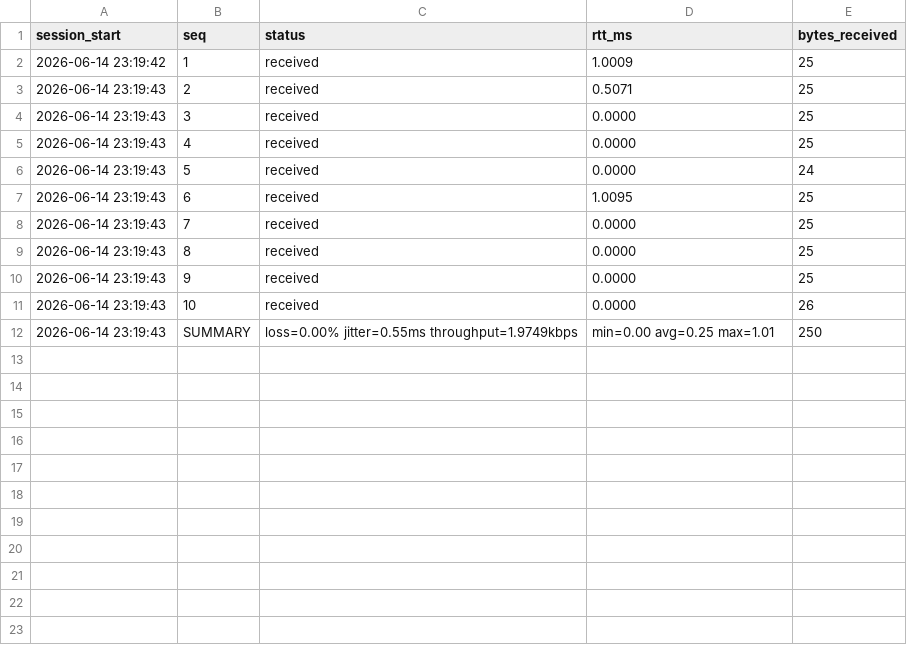
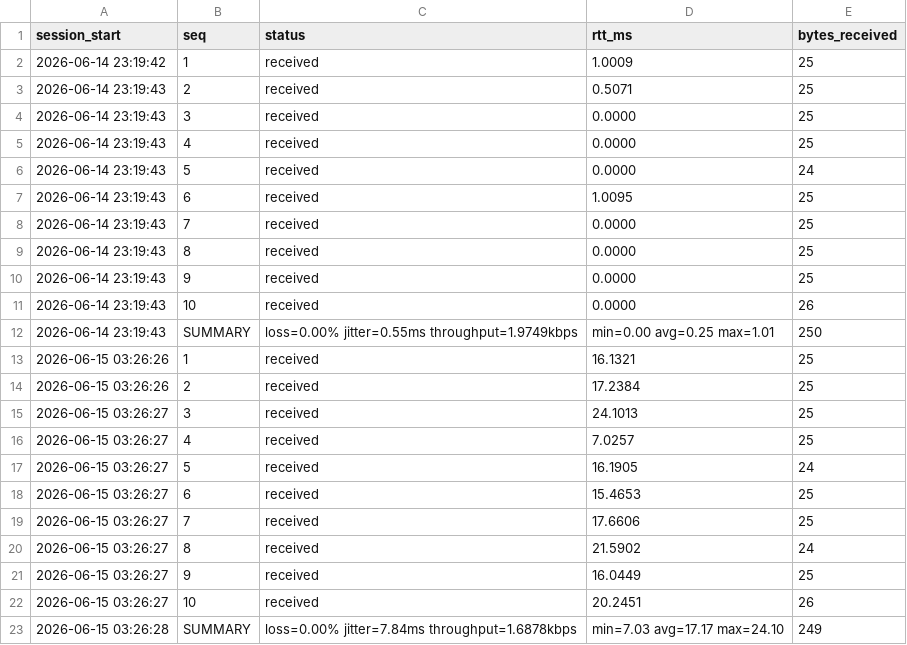
Before and after one commit to mahesabagusr/jarkom-tubes, a CSV file: qos_log.csv, drawn as a sheet.

```diff
--- a/qos_log.csv
+++ b/qos_log.csv
@@ -12 +12,12 @@ session_start,seq,status,rtt_ms,bytes_received
 2026-06-14 23:19:43,SUMMARY,loss=0.00% jitter=0.55ms throughput=1.9749kbps,min=0.00 avg=0.25 max=1.01,250
+2026-06-15 03:26:26,1,received,16.1321,25
+2026-06-15 03:26:26,2,received,17.2384,25
+2026-06-15 03:26:27,3,received,24.1013,25
+2026-06-15 03:26:27,4,received,7.0257,25
+2026-06-15 03:26:27,5,received,16.1905,24
+2026-06-15 03:26:27,6,received,15.4653,25
+2026-06-15 03:26:27,7,received,17.6606,25
+2026-06-15 03:26:27,8,received,21.5902,24
+2026-06-15 03:26:27,9,received,16.0449,25
+2026-06-15 03:26:27,10,received,20.2451,26
+2026-06-15 03:26:28,SUMMARY,loss=0.00% jitter=7.84ms throughput=1.6878kbps,min=7.03 avg=17.17 max=24.10,249
```
Also changed, not shown: 1 other file.
